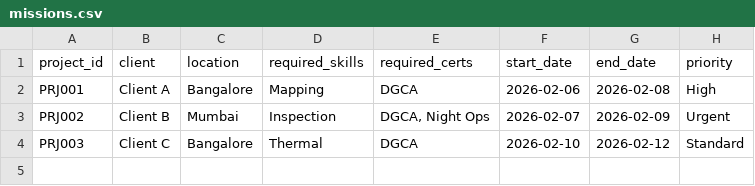
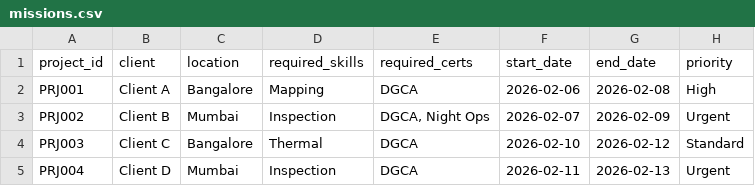
Before and after one commit to THManoj/skylark_drones-assignment, a CSV file: missions.csv, drawn as a sheet.

```diff
--- a/missions.csv
+++ b/missions.csv
@@ -4 +4,2 @@ PRJ002,Client B,Mumbai,Inspection,"DGCA, Night Ops",2026-02-07,2026-02-09,Urgent
 PRJ003,Client C,Bangalore,Thermal,DGCA,2026-02-10,2026-02-12,Standard
+PRJ004,Client D,Mumbai,Inspection,DGCA,2026-02-11,2026-02-13,Urgent
```
Also changed, not shown: pilot_roster.csv, 2 other files.
